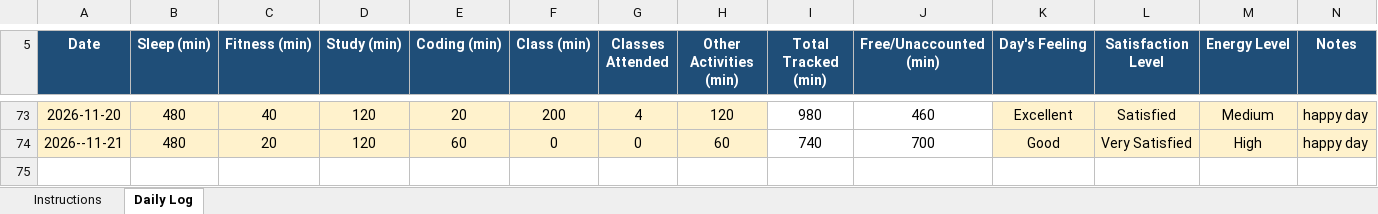
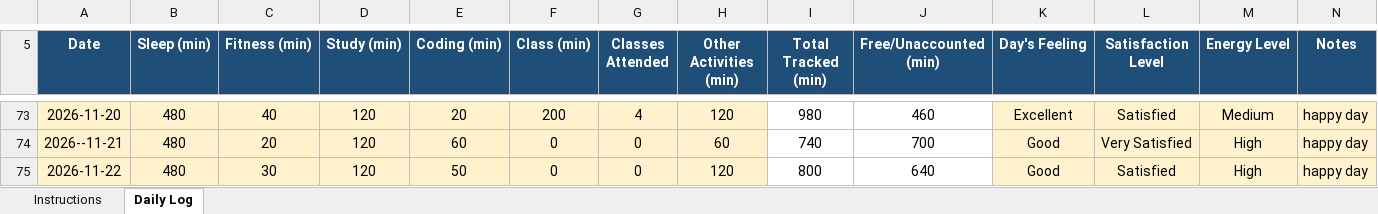
Before and after one commit to bagriapoonam8-hash/776, an Excel workbook: 12603282(1).xlsx, sheet Daily Log, drawn as a sheet; only a part is shown, gaps mark what is left out; values as stored, in another font and other column widths than the file's, no borders; conditional formats not drawn; the diff names each change by its address in the sheet, - before the commit and + after, or states it on an @@ line.

Commit message:
updated on 22-11-2026

```diff
--- a/12603282(1).xlsx (sheet Daily Log)
+++ b/12603282(1).xlsx (sheet Daily Log)
+row 75: 2026-11-22 | 480 | 30 | 120 | 50 | 0 | 0 | 120 | 800 | 640 | Good | Satisfied | High | happy day
```
